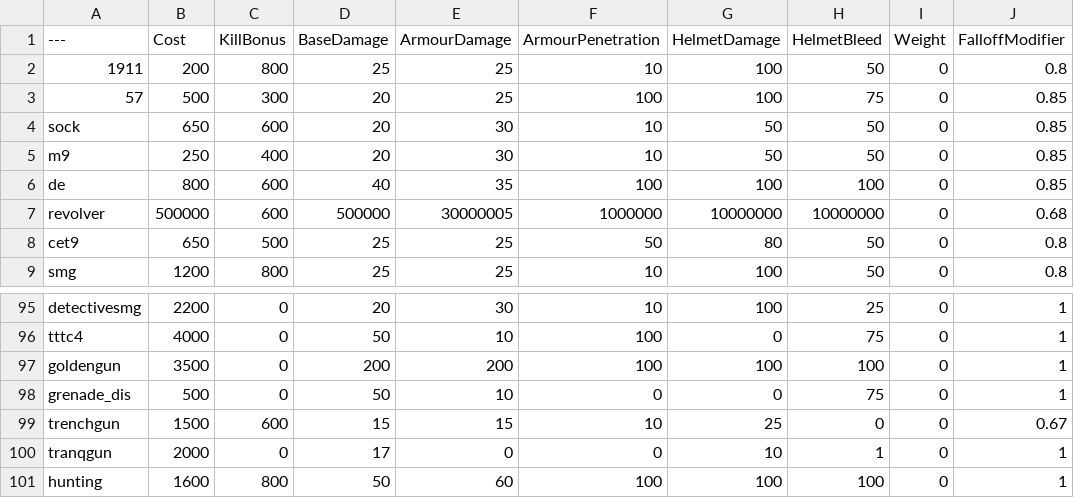
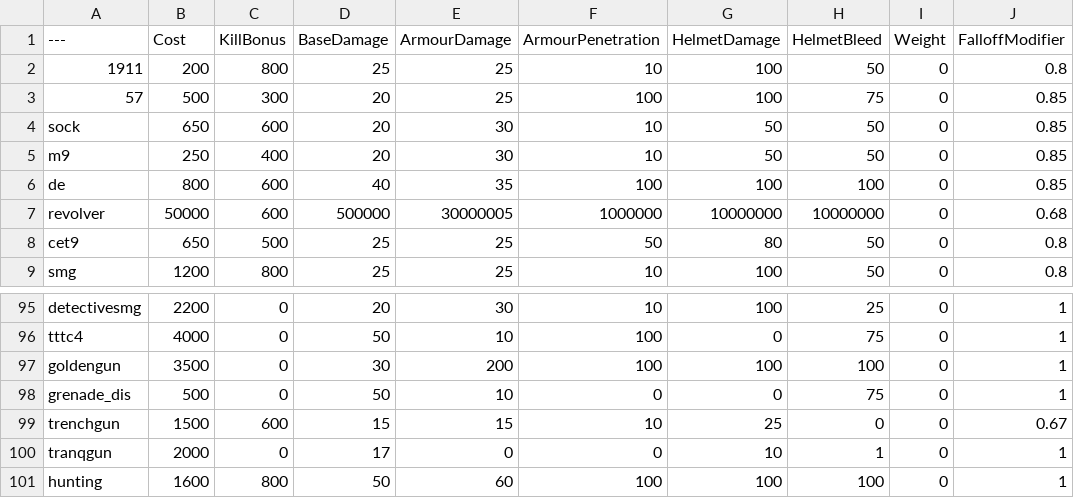
Before and after one commit to ERTisbest/BalancingTable, a CSV file: BalancingTable.csv, drawn as a sheet; only a part is shown, gaps mark what is left out; the diff names each change by its address in the sheet, - before the commit and + after, or states it on an @@ line.

Commit message:
Update BalancingTable.csv

```diff
--- a/BalancingTable.csv
+++ b/BalancingTable.csv
-B7 (Cost): 500000
+B7 (Cost): 50000
-D97 (BaseDamage): 200
+D97 (BaseDamage): 30
```
